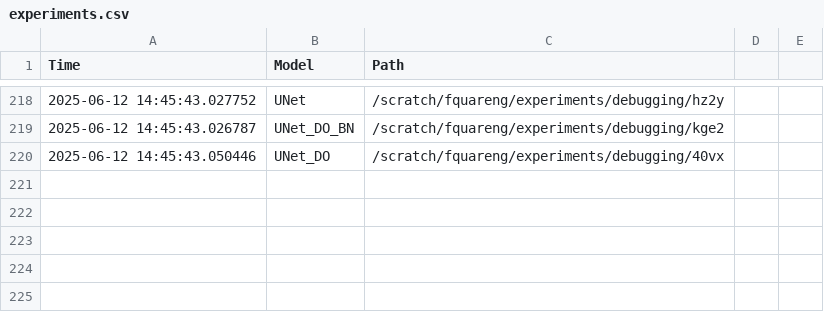
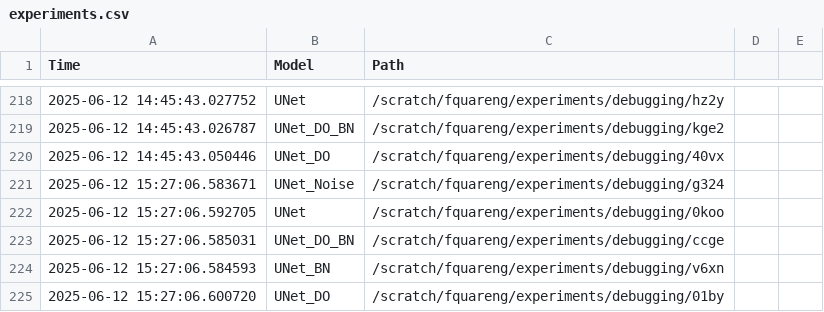
Before and after one commit to fquaren/WeatherAdaptSR, a CSV file: experiments.csv, drawn as a sheet; only a part is shown, gaps mark what is left out; the diff names each change by its address in the sheet, - before the commit and + after, or states it on an @@ line.

```diff
--- a/experiments.csv
+++ b/experiments.csv
+row 221: 2025-06-12 15:27:06.583671 | UNet_Noise | /scratch/fquareng/experiments/debugging/g324
+row 222: 2025-06-12 15:27:06.592705 | UNet | /scratch/fquareng/experiments/debugging/0koo
+row 223: 2025-06-12 15:27:06.585031 | UNet_DO_BN | /scratch/fquareng/experiments/debugging/ccge
+row 224: 2025-06-12 15:27:06.584593 | UNet_BN | /scratch/fquareng/experiments/debugging/v6xn
+row 225: 2025-06-12 15:27:06.600720 | UNet_DO | /scratch/fquareng/experiments/debugging/01by
```
Also changed, not shown: 5 other files.
